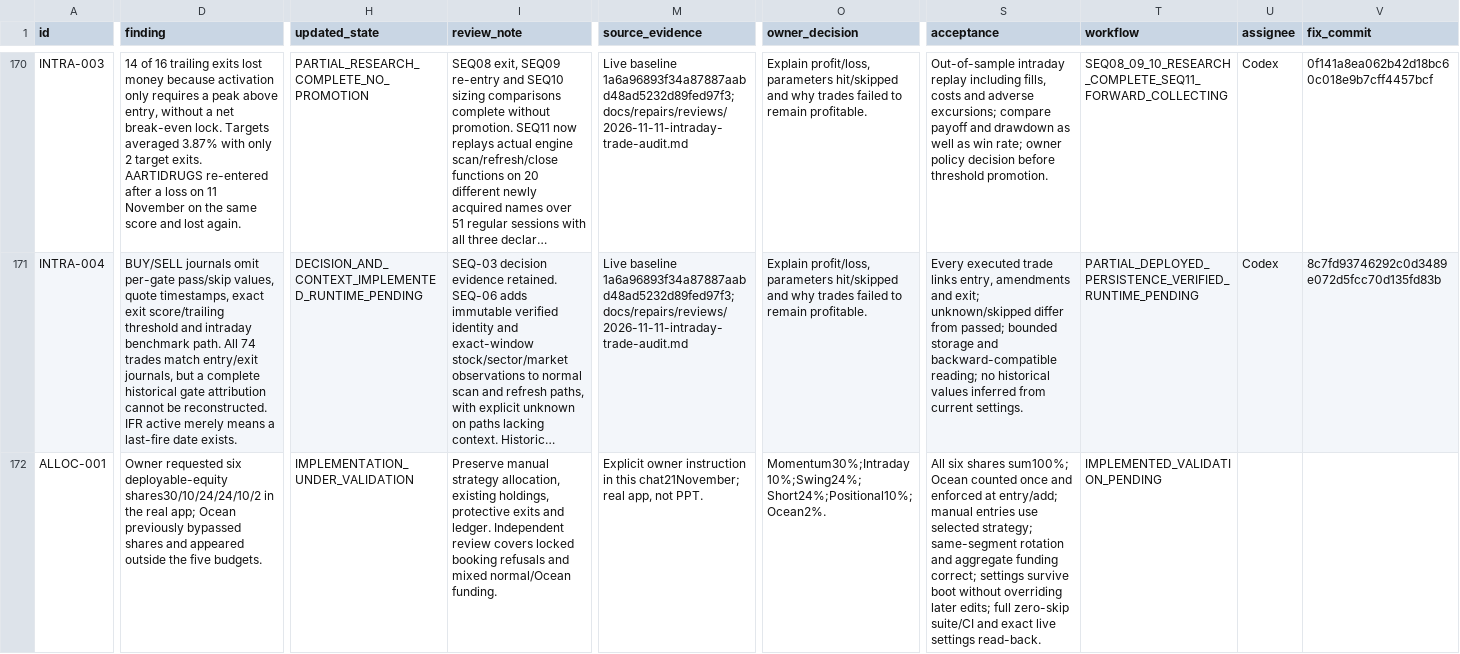
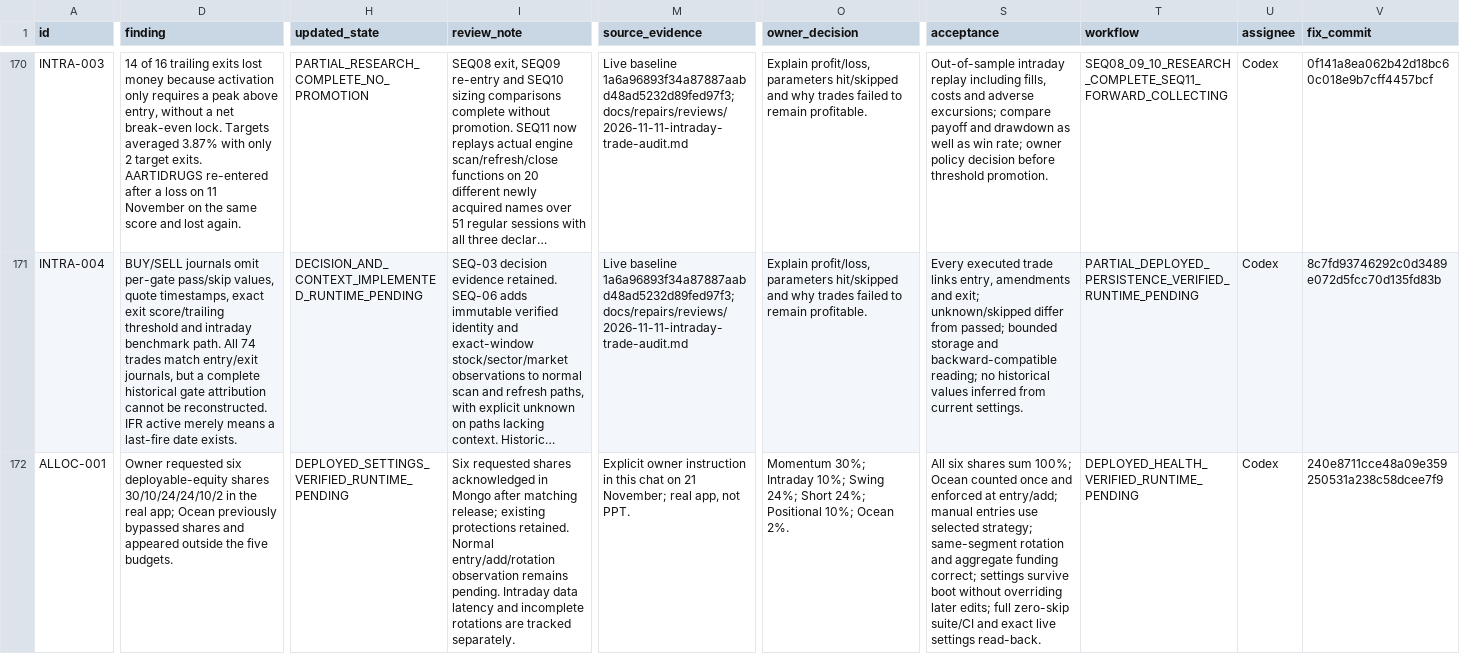
Before and after one commit to damandamanaulakh-tech/MARS, a CSV file: docs/repairs/backlog.csv, drawn as a sheet; only a part is shown, gaps mark what is left out; long unchanged cells end in …; the diff covers the shown part only; the diff names each change by its address in the sheet, - before the commit and + after, or states it on an @@ line.

Commit message:
Record live allocation and diagnose missing buys [skip render]
Documentation-only release evidence; no functional deployment required. All six PR CI jobs passed.

```diff
--- a/docs/repairs/backlog.csv
+++ b/docs/repairs/backlog.csv
-D172 (finding): …six deployable-equity shares30/10/24/24/10/2 in the…
+D172 (finding): …six deployable-equity shares 30/10/24/24/10/2 in the…
-H172 (updated_state): IMPLEMENTATION_UNDER_VALIDATION
+H172 (updated_state): DEPLOYED_SETTINGS_VERIFIED_RUNTIME_PENDING
-I172 (review_note): Preserve manual strategy allocation, existing holdings, protective exits and ledger. Independent review covers locked booking refusals and mixed normal/Ocean funding.
+I172 (review_note): Six requested shares acknowledged in Mongo after matching release; existing protections retained. Normal entry/add/rotation observation remains pending. Intraday data latency and incomplete rotations are tracked separately.
-M172 (source_evidence): …in this chat21November; real app,…
+M172 (source_evidence): …in this chat on 21 November; real app,…
-O172 (owner_decision): Momentum30%;Intraday10%;Swing24%;Short24%;Positional10%;Ocean2%.
+O172 (owner_decision): Momentum 30%; Intraday 10%; Swing 24%; Short 24%; Positional 10%; Ocean 2%.
-S172 (acceptance): …six shares sum100%; Ocean counted…
+S172 (acceptance): …six shares sum 100%; Ocean counted…
-T172 (workflow): IMPLEMENTED_VALIDATION_PENDING
+T172 (workflow): DEPLOYED_HEALTH_VERIFIED_RUNTIME_PENDING
-U172 (assignee): (empty)
+U172 (assignee): Codex
-V172 (fix_commit): (empty)
+V172 (fix_commit): 240e8711cce48a09e359250531a238c58dcee7f9
```
Also changed, not shown: 2 edited cells elsewhere in this file, 9 other files.
